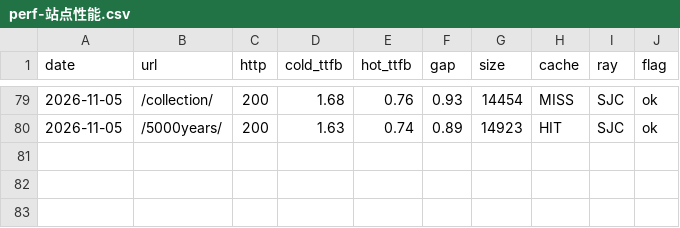
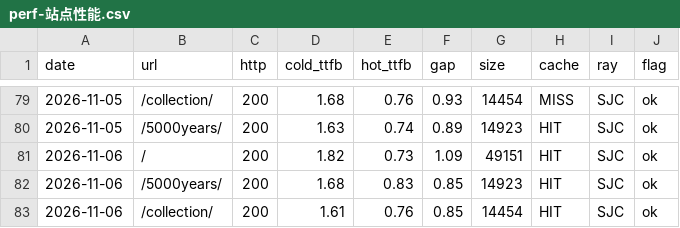
Before and after one commit to GeekBilly/theseventhrealm, a CSV file: 11-运营/data/perf-站点性能.csv, drawn as a sheet; only a part is shown, gaps mark what is left out; the diff names each change by its address in the sheet, - before the commit and + after, or states it on an @@ line.

```diff
--- a/11-运营/data/perf-站点性能.csv
+++ b/11-运营/data/perf-站点性能.csv
+row 81: 2026-11-06 | / | 200 | 1.82 | 0.73 | 1.09 | 49151 | HIT | SJC | ok
+row 82: 2026-11-06 | /5000years/ | 200 | 1.68 | 0.83 | 0.85 | 14923 | HIT | SJC | ok
+row 83: 2026-11-06 | /collection/ | 200 | 1.61 | 0.76 | 0.85 | 14454 | HIT | SJC | ok
```
Also changed, not shown: 04-市场/03-推广获客/数据回收/站点分析/站点数据.csv, 11-运营/data/credits-budget.csv, 13 other files.
